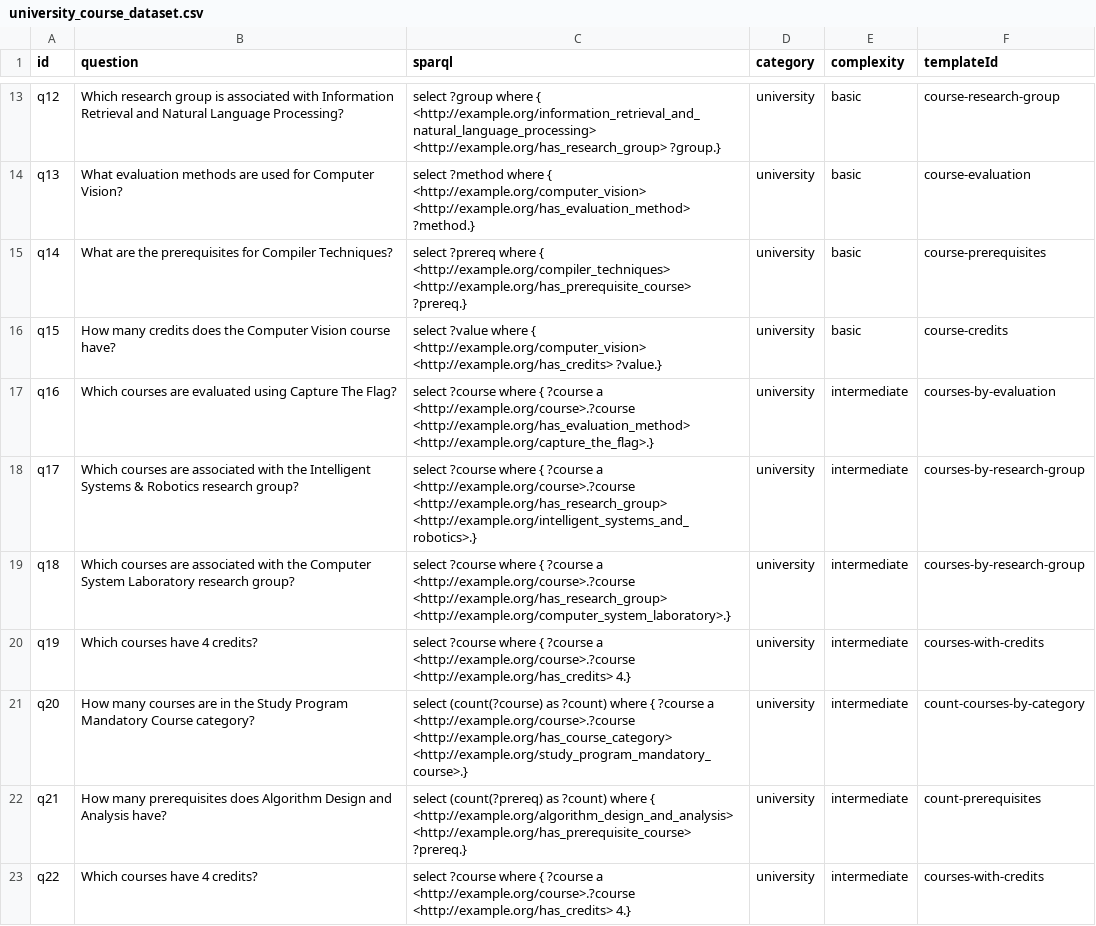
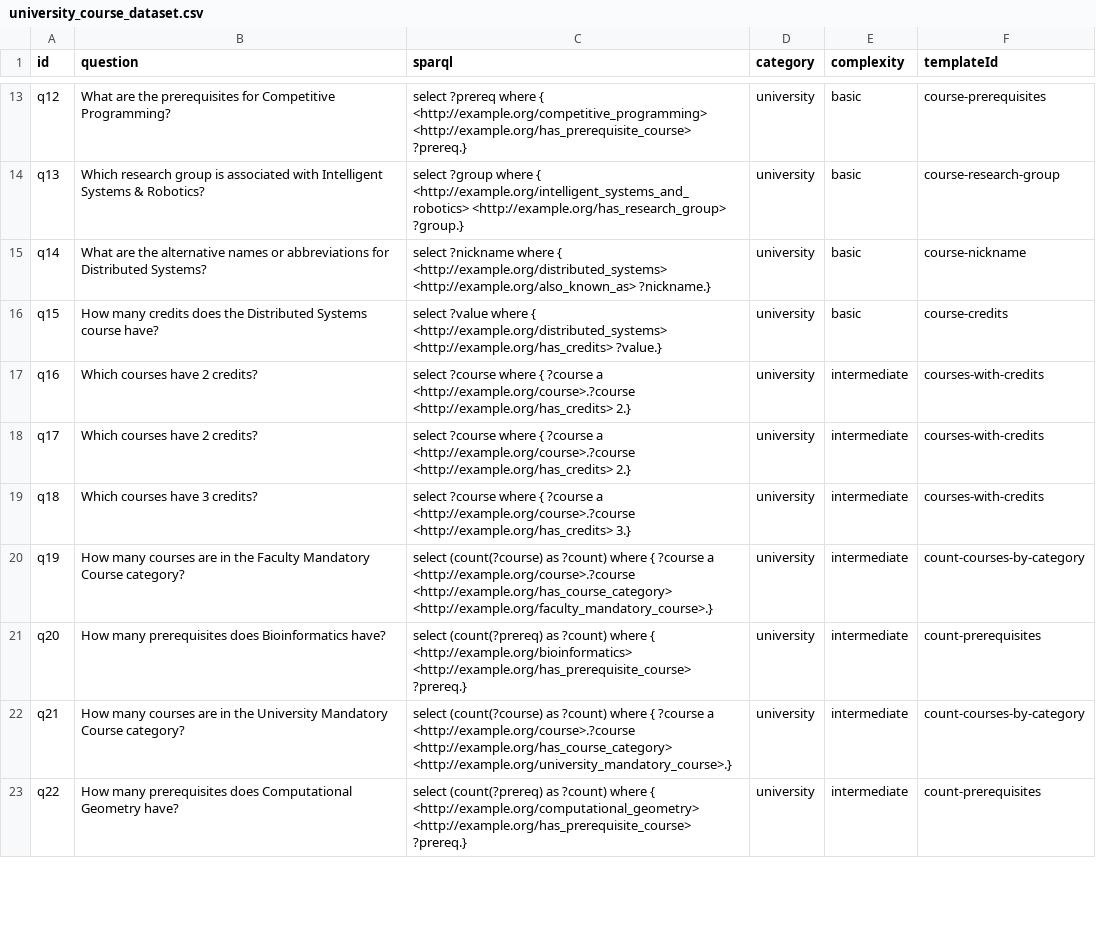
Before and after one commit to gansixeneh/FROG-2.0, a CSV file: curi/university_course_dataset.csv, drawn as a sheet; only a part is shown, gaps mark what is left out; the diff covers the shown part only.

```diff
--- a/curi/university_course_dataset.csv
+++ b/curi/university_course_dataset.csv
@@ -13,11 +13,11 @@
-"q12","Which research group is associated with Information Retrieval and Natural Language Processing?","select ?group where { <http://example.org/information_retrieval_and_natural_language_processing> <http://example.org/has_research_group> ?group.}","university","basic","course-research-group"
-"q13","What evaluation methods are used for Computer Vision?","select ?method where { <http://example.org/computer_vision> <http://example.org/has_evaluation_method> ?method.}","university","basic","course-evaluation"
-"q14","What are the prerequisites for Compiler Techniques?","select ?prereq where { <http://example.org/compiler_techniques> <http://example.org/has_prerequisite_course> ?prereq.}","university","basic","course-prerequisites"
-"q15","How many credits does the Computer Vision course have?","select ?value where { <http://example.org/computer_vision> <http://example.org/has_credits> ?value.}","university","basic","course-credits"
-"q16","Which courses are evaluated using Capture The Flag?","select ?course where { ?course a <http://example.org/course>.?course <http://example.org/has_evaluation_method> <http://example.org/capture_the_flag>.}","university","intermediate","courses-by-evaluation"
-"q17","Which courses are associated with the Intelligent Systems & Robotics research group?","select ?course where { ?course a <http://example.org/course>.?course <http://example.org/has_research_group> <http://example.org/intelligent_systems_and_robotics>.}","university","intermediate","courses-by-research-group"
-"q18","Which courses are associated with the Computer System Laboratory research group?","select ?course where { ?course a <http://example.org/course>.?course <http://example.org/has_research_group> <http://example.org/computer_system_laboratory>.}","university","intermediate","courses-by-research-group"
-"q19","Which courses have 4 credits?","select ?course where { ?course a <http://example.org/course>.?course <http://example.org/has_credits> 4.}","university","intermediate","courses-with-credits"
-"q20","How many courses are in the Study Program Mandatory Course category?","select (count(?course) as ?count) where { ?course a <http://example.org/course>.?course <http://example.org/has_course_category> <http://example.org/study_program_mandatory_course>.}","university","intermediate","count-courses-by-category"
-"q21","How many prerequisites does Algorithm Design and Analysis have?","select (count(?prereq) as ?count) where { <http://example.org/algorithm_design_and_analysis> <http://example.org/has_prerequisite_course> ?prereq.}","university","intermediate","count-prerequisites"
-"q22","Which courses have 4 credits?","select ?course where { ?course a <http://example.org/course>.?course <http://example.org/has_credits> 4.}","university","intermediate","courses-with-credits"
+"q12","What are the prerequisites for Competitive Programming?","select ?prereq where { <http://example.org/competitive_programming> <http://example.org/has_prerequisite_course> ?prereq.}","university","basic","course-prerequisites"
+"q13","Which research group is associated with Intelligent Systems & Robotics?","select ?group where { <http://example.org/intelligent_systems_and_robotics> <http://example.org/has_research_group> ?group.}","university","basic","course-research-group"
+"q14","What are the alternative names or abbreviations for Distributed Systems?","select ?nickname where { <http://example.org/distributed_systems> <http://example.org/also_known_as> ?nickname.}","university","basic","course-nickname"
+"q15","How many credits does the Distributed Systems course have?","select ?value where { <http://example.org/distributed_systems> <http://example.org/has_credits> ?value.}","university","basic","course-credits"
+"q16","Which courses have 2 credits?","select ?course where { ?course a <http://example.org/course>.?course <http://example.org/has_credits> 2.}","university","intermediate","courses-with-credits"
+"q17","Which courses have 2 credits?","select ?course where { ?course a <http://example.org/course>.?course <http://example.org/has_credits> 2.}","university","intermediate","courses-with-credits"
+"q18","Which courses have 3 credits?","select ?course where { ?course a <http://example.org/course>.?course <http://example.org/has_credits> 3.}","university","intermediate","courses-with-credits"
+"q19","How many courses are in the Faculty Mandatory Course category?","select (count(?course) as ?count) where { ?course a <http://example.org/course>.?course <http://example.org/has_course_category> <http://example.org/faculty_mandatory_course>.}","university","intermediate","count-courses-by-category"
+"q20","How many prerequisites does Bioinformatics have?","select (count(?prereq) as ?count) where { <http://example.org/bioinformatics> <http://example.org/has_prerequisite_course> ?prereq.}","university","intermediate","count-prerequisites"
+"q21","How many courses are in the University Mandatory Course category?","select (count(?course) as ?count) where { ?course a <http://example.org/course>.?course <http://example.org/has_course_category> <http://example.org/university_mandatory_course>.}","university","intermediate","count-courses-by-category"
+"q22","How many prerequisites does Computational Geometry have?","select (count(?prereq) as ?count) where { <http://example.org/computational_geometry> <http://example.org/has_prerequisite_course> ?prereq.}","university","intermediate","count-prerequisites"
```
Also changed, not shown: 2 removed rows and 51 edited cells elsewhere in this file, 14 other files.
